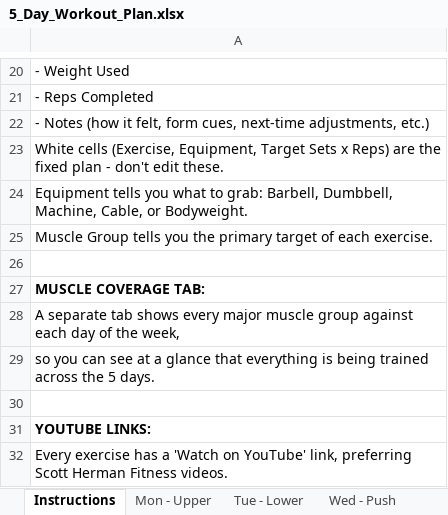
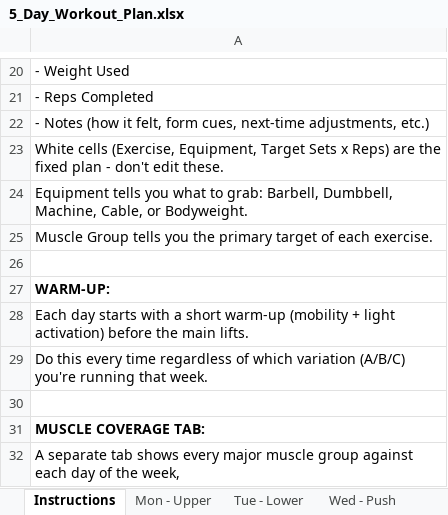
Before and after one commit to sharathreddyt/workout, an Excel workbook: 5_Day_Workout_Plan.xlsx, sheet Instructions, drawn as a sheet; only a part is shown, gaps mark what is left out; the shorter side is filled out with more unchanged rows; values as stored, in another font and other column widths than the file's, no borders; the diff names each change by its address in the sheet, - before the commit and + after, or states it on an @@ line.

Commit message:
Update tracker with warm-ups, JEFIT-aligned names, and video links

```diff
--- a/5_Day_Workout_Plan.xlsx (sheet Instructions)
+++ b/5_Day_Workout_Plan.xlsx (sheet Instructions)
+row 27: WARM-UP:
+row 28: Each day starts with a short warm-up (mobility + light activation) before the main lifts.
+row 29: Do this every time regardless of which variation (A/B/C) you're running that week.
+row 30: (empty)
```
Also changed, not shown: sheet Fri - Legs, sheet Wed - Push, sheet Thu - Pull, sheet Mon - Upper, sheet Tue - Lower, 1 other file.
